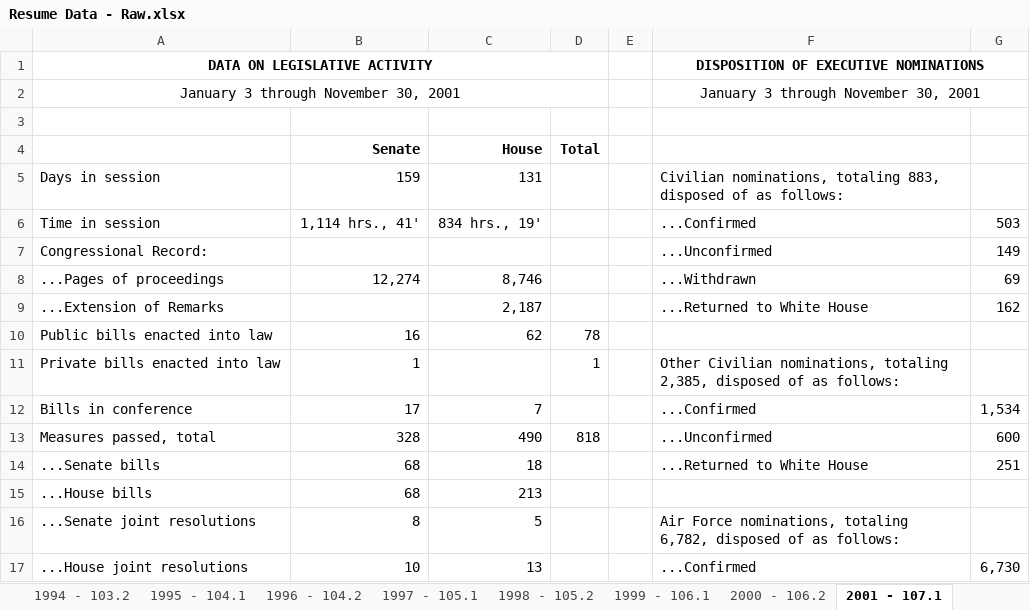
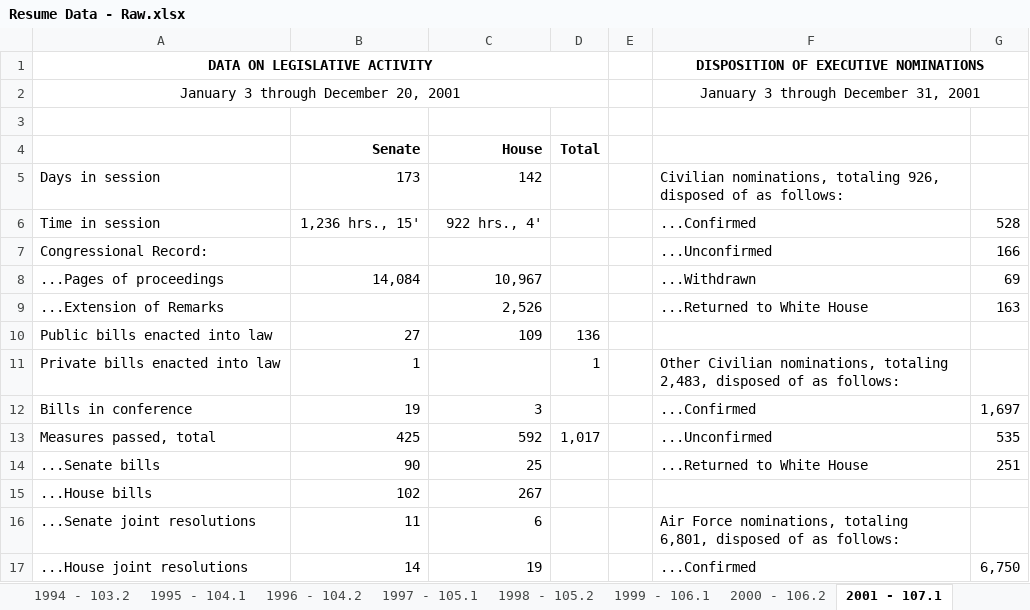
Before and after one commit to tamimcm416/congressional_activity, an Excel workbook: data/Resume Data - Raw.xlsx, sheet 2001 - 107.1, drawn as a sheet; only a part is shown; values as stored, in another font and other column widths than the file's, no borders; removed rows and columns are numbered as before the commit, all else as after; the diff covers the shown part only; the diff names each change by its address in the sheet, - before the commit and + after, or states it on an @@ line.

```diff
--- a/data/Resume Data - Raw.xlsx (sheet 2001 - 107.1)
+++ b/data/Resume Data - Raw.xlsx (sheet 2001 - 107.1)
-A2: January 3 through November 30, 2001
+A2: January 3 through December 20, 2001
-F2: January 3 through November 30, 2001
+F2: January 3 through December 31, 2001
-B5 (Senate): 159
+B5 (Senate): 173
-C5 (House): 131
+C5 (House): 142
-F5: …nominations, totaling 883, disposed of…
+F5: …nominations, totaling 926, disposed of…
-B6 (Senate): 1,114 hrs., 41'
+B6 (Senate): 1,236 hrs., 15'
-C6 (House): 834 hrs., 19'
+C6 (House): 922 hrs., 4'
-G6: 503
+G6: 528
-G7: 149
+G7: 166
-B8 (Senate): 12,274
+B8 (Senate): 14,084
-C8 (House): 8,746
+C8 (House): 10,967
-C9 (House): 2,187
+C9 (House): 2,526
-G9: 162
+G9: 163
-row 10: Public bills enacted into law | 16 | 62 | 78
+row 10: Public bills enacted into law | 27 | 109 | 136
-F11: …nominations, totaling 2,385, disposed of…
+F11: …nominations, totaling 2,483, disposed of…
-B12 (Senate): 17
+B12 (Senate): 19
-C12 (House): 7
+C12 (House): 3
-G12: 1,534
+G12: 1,697
-B13 (Senate): 328
+B13 (Senate): 425
-C13 (House): 490
+C13 (House): 592
-D13 (Total): 818
+D13 (Total): 1,017
-G13: 600
+G13: 535
-B14 (Senate): 68
+B14 (Senate): 90
-C14 (House): 18
+C14 (House): 25
-B15 (Senate): 68
+B15 (Senate): 102
-C15 (House): 213
+C15 (House): 267
-B16 (Senate): 8
+B16 (Senate): 11
-C16 (House): 5
+C16 (House): 6
-F16: …nominations, totaling 6,782, disposed of…
+F16: …nominations, totaling 6,801, disposed of…
-B17 (Senate): 10
+B17 (Senate): 14
-C17 (House): 13
+C17 (House): 19
-G17: 6,730
+G17: 6,750
```
Also changed, not shown: 9 added rows, 10 removed rows and 34 edited cells elsewhere in this sheet, sheet 2012 - 112.2, sheet 2009 - 111.1, sheet 2017 - 115.1, sheet 2015 - 114.1, sheet 2013 - 113.1, sheet 2018 - 115.2, 28 more sheets, data/Resume Data - Scrubbed.xlsx.
